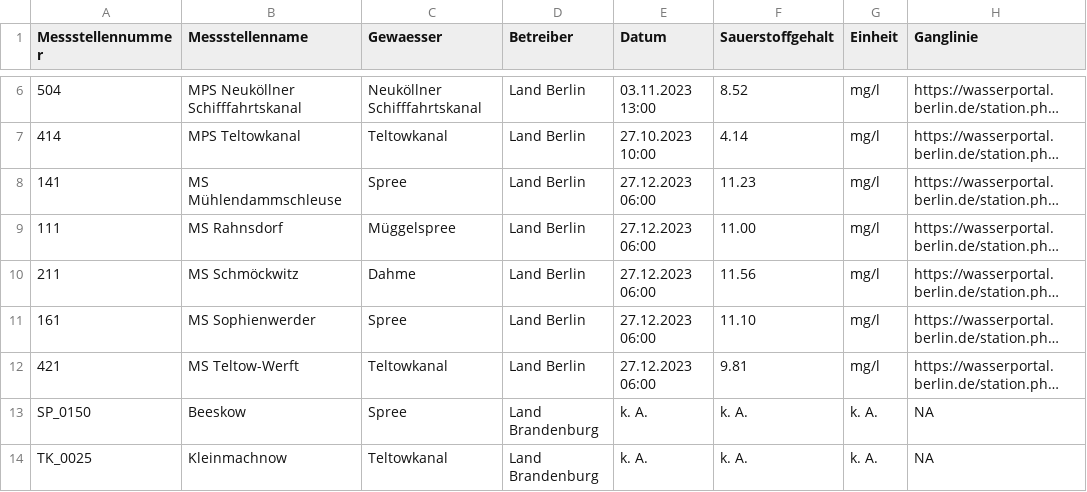
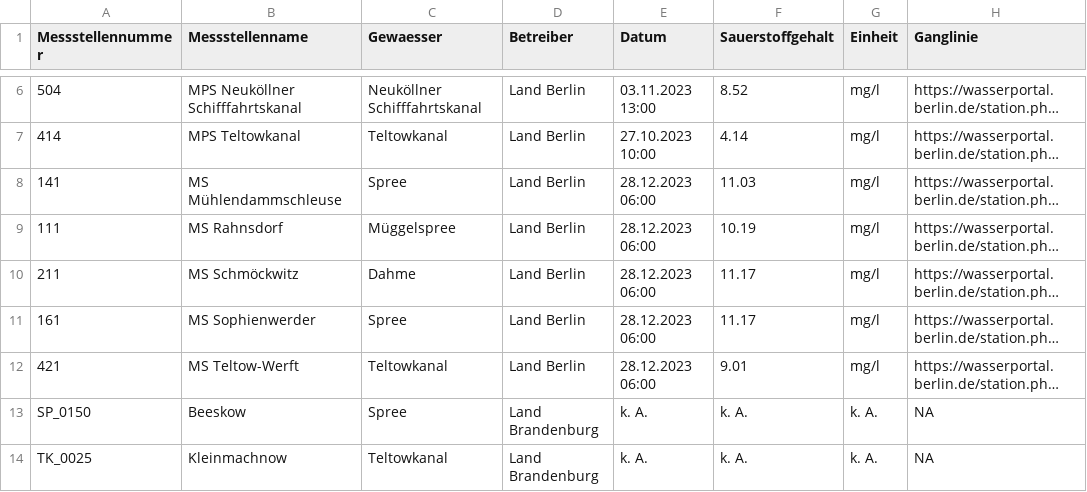
Before and after one commit to KWB-R/wasserportal, a CSV file: stations_surface-water_oxygen-concentration.csv, drawn as a sheet; only a part is shown, gaps mark what is left out; long unchanged cells end in …; the diff names each change by its address in the sheet, - before the commit and + after, or states it on an @@ line.

```diff
--- a/stations_surface-water_oxygen-concentration.csv
+++ b/stations_surface-water_oxygen-concentration.csv
-E8:E12 (Datum): 27.12.2023 06:00
+E8:E12 (Datum): 28.12.2023 06:00
-F8 (Sauerstoffgehalt): 11.23
+F8 (Sauerstoffgehalt): 11.03
-F9 (Sauerstoffgehalt): 11.00
+F9 (Sauerstoffgehalt): 10.19
-F10 (Sauerstoffgehalt): 11.56
+F10 (Sauerstoffgehalt): 11.17
-F11 (Sauerstoffgehalt): 11.10
+F11 (Sauerstoffgehalt): 11.17
-F12 (Sauerstoffgehalt): 9.81
+F12 (Sauerstoffgehalt): 9.01
```
Also changed, not shown: stations_groundwater_level.csv, stations_surface-water_conductivity.csv, 20 other files.
